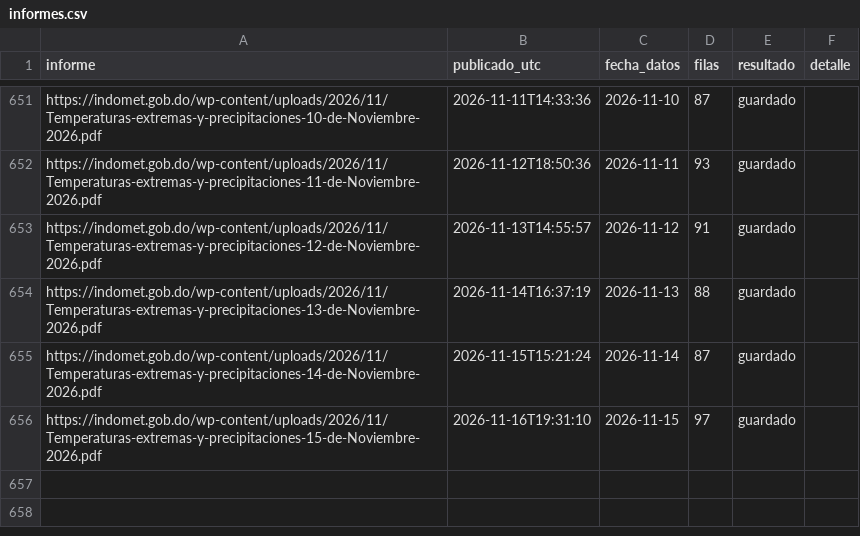
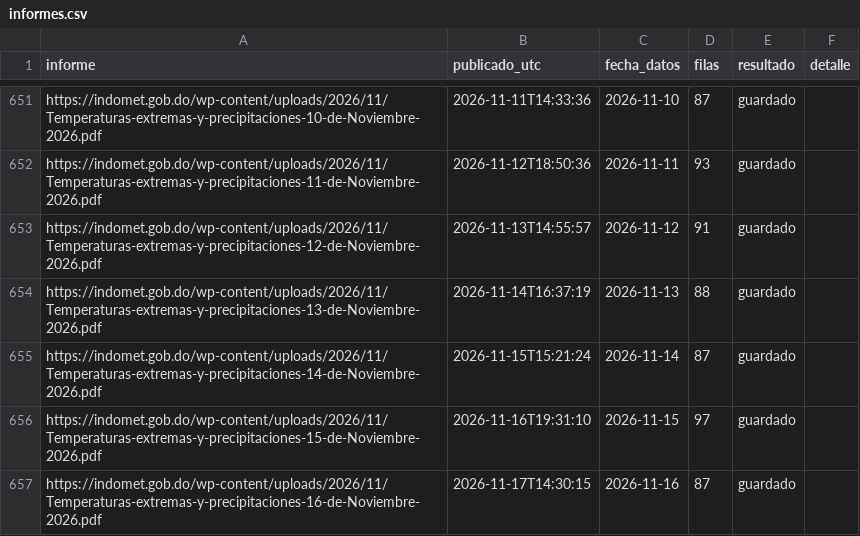
Before and after one commit to jeanluis-caamano/Manegonte, a CSV file: data/informes.csv, drawn as a sheet; only a part is shown, gaps mark what is left out; the diff names each change by its address in the sheet, - before the commit and + after, or states it on an @@ line.

```diff
--- a/data/informes.csv
+++ b/data/informes.csv
+row 657: https://indomet.gob.do/wp-content/uploads/2026/11/Temperaturas-extremas-y-precipitaciones-16-de-Noviembre-2026.pdf | 2026-11-17T14:30:15 | 2026-11-16 | 87 | guardado
```
Also changed, not shown: 2 other files.
